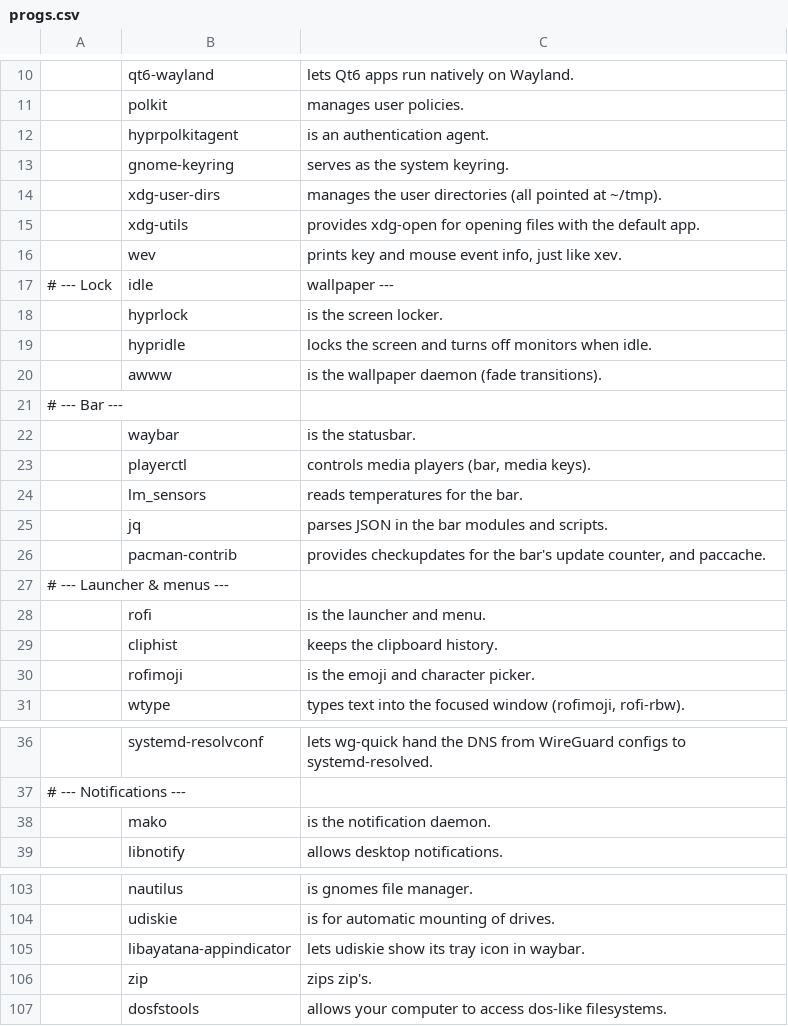
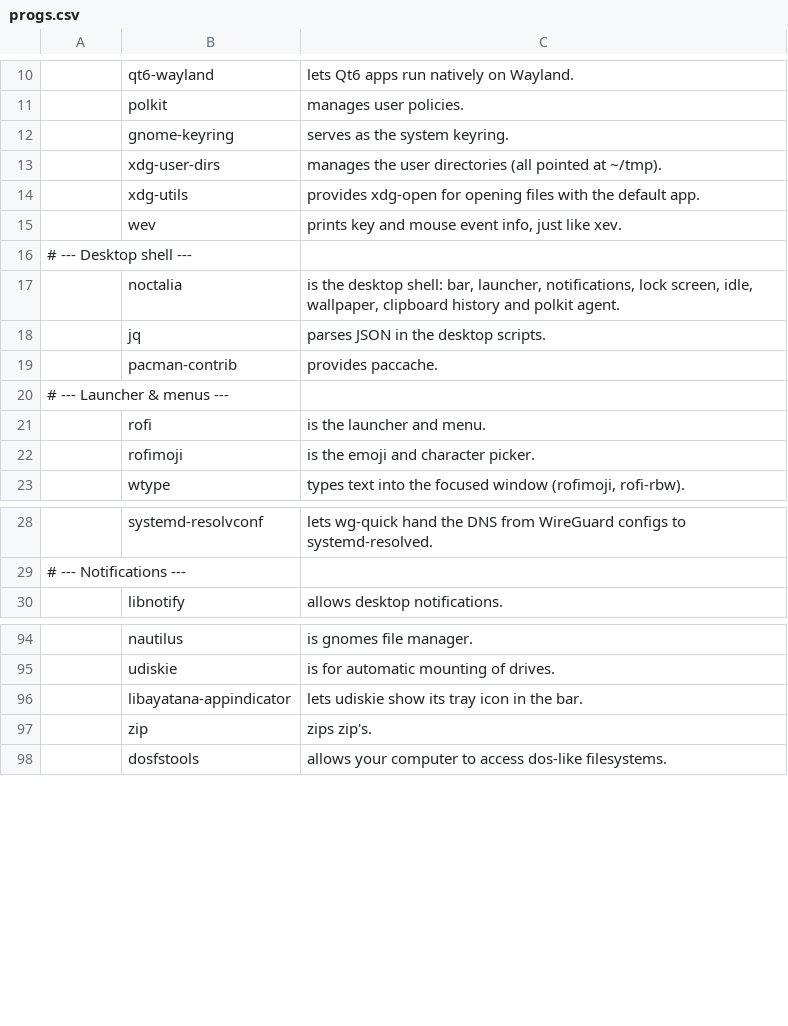
Before and after one commit to askeko/aarbs, a CSV file: progs.csv, drawn as a sheet; only a part is shown, gaps mark what is left out; removed rows and columns are numbered as before the commit, all else as after; the diff names each change by its address in the sheet, - before the commit and + after, or states it on an @@ line.

Commit message:
noctalia

```diff
--- a/progs.csv
+++ b/progs.csv
-row 12:  | hyprpolkitagent | is an authentication agent.
-row 17: # --- Lock | idle | wallpaper ---
-row 18:  | hyprlock | is the screen locker.
-row 19:  | hypridle | locks the screen and turns off monitors when idle.
-row 20:  | awww | is the wallpaper daemon (fade transitions).
-A16: # --- Bar ---
+A16: # --- Desktop shell ---
-row 22:  | waybar | is the statusbar.
-row 23:  | playerctl | controls media players (bar, media keys).
-row 24:  | lm_sensors | reads temperatures for the bar.
+row 17:  | noctalia | is the desktop shell: bar, launcher, notifications, lock screen, idle, wallpaper, clipboard history and polkit agent.
-C18: parses JSON in the bar modules and scripts.
+C18: parses JSON in the desktop scripts.
-C19: provides checkupdates for the bar's update counter, and paccache.
+C19: provides paccache.
-row 29:  | cliphist | keeps the clipboard history.
-row 38:  | mako | is the notification daemon.
-C96: lets udiskie show its tray icon in waybar.
+C96: lets udiskie show its tray icon in the bar.
```
Also changed, not shown: 1 other file.
